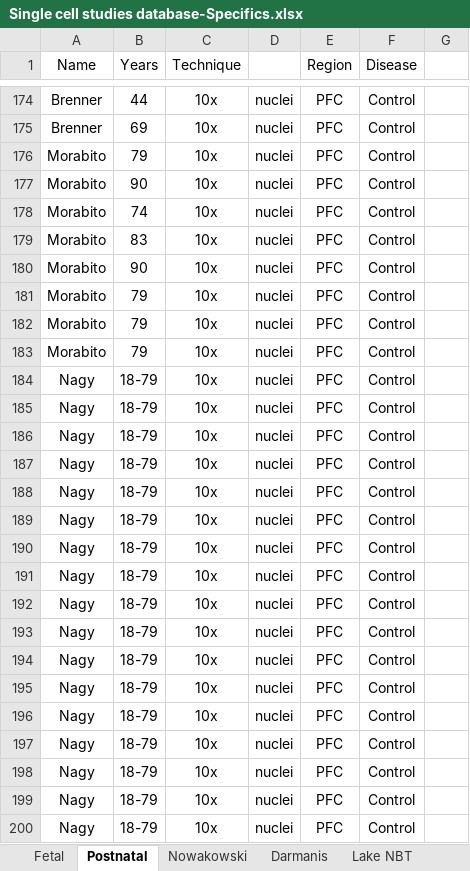
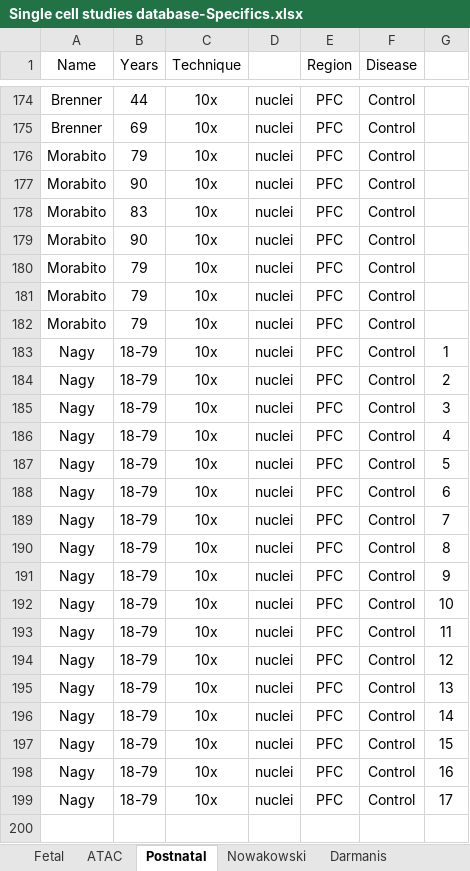
Before and after one commit to ListerLab/pfc_development, an Excel workbook: annotation/Single cell studies database-Specifics.xlsx, sheet Postnatal, drawn as a sheet; only a part is shown, gaps mark what is left out; values as stored, in another font and other column widths than the file's, no borders; removed rows and columns are numbered as before the commit, all else as after; the diff covers the shown part only; the diff names each change by its address in the sheet, - before the commit and + after, or states it on an @@ line.

```diff
--- a/annotation/Single cell studies database-Specifics.xlsx (sheet Postnatal)
+++ b/annotation/Single cell studies database-Specifics.xlsx (sheet Postnatal)
+sheet tab: ATAC
-row 178: Morabito | 74 | 10x | nuclei | PFC | Control
-G183: (empty)
+G183: 1
-G184: (empty)
+G184: 2
-G185: (empty)
+G185: 3
-G186: (empty)
+G186: 4
-G187: (empty)
+G187: 5
-G188: (empty)
+G188: 6
-G189: (empty)
+G189: 7
-G190: (empty)
+G190: 8
-G191: (empty)
+G191: 9
-G192: (empty)
+G192: 10
-G193: (empty)
+G193: 11
-G194: (empty)
+G194: 12
-G195: (empty)
+G195: 13
-G196: (empty)
+G196: 14
-G197: (empty)
+G197: 15
-G198: (empty)
+G198: 16
-G199: (empty)
+G199: 17
```
Also changed, not shown: 5 edited cells elsewhere in this sheet, sheet Fetal, 23 other files.
